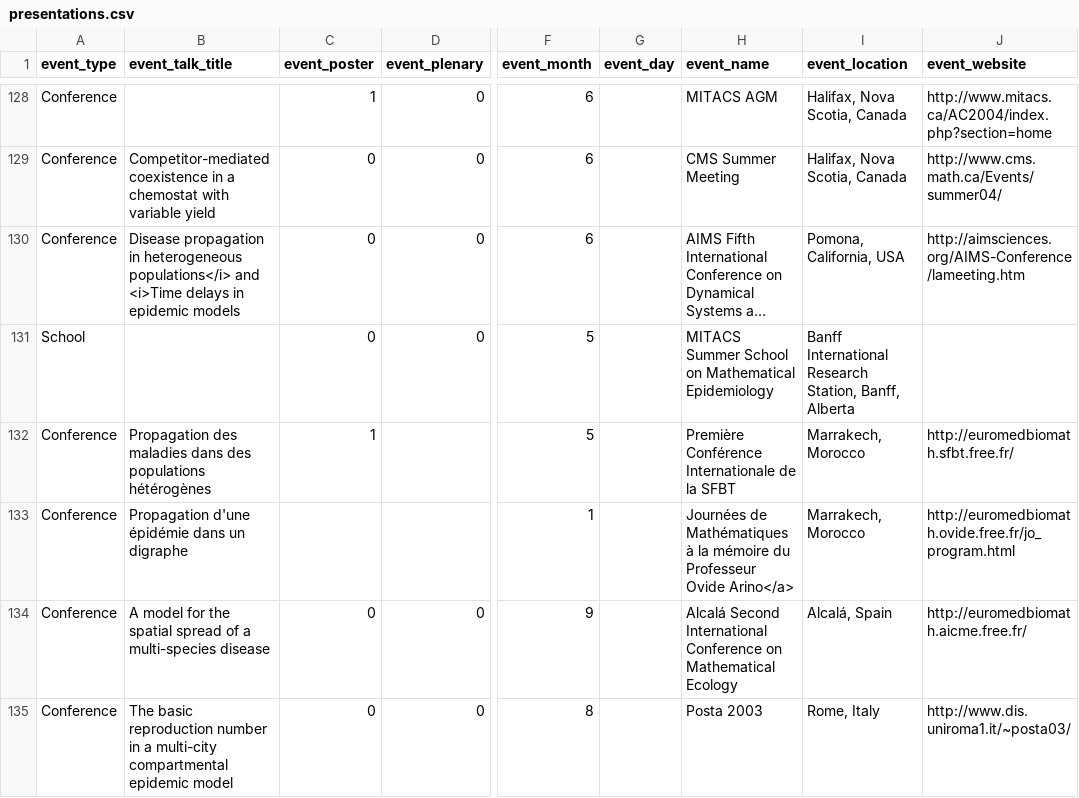
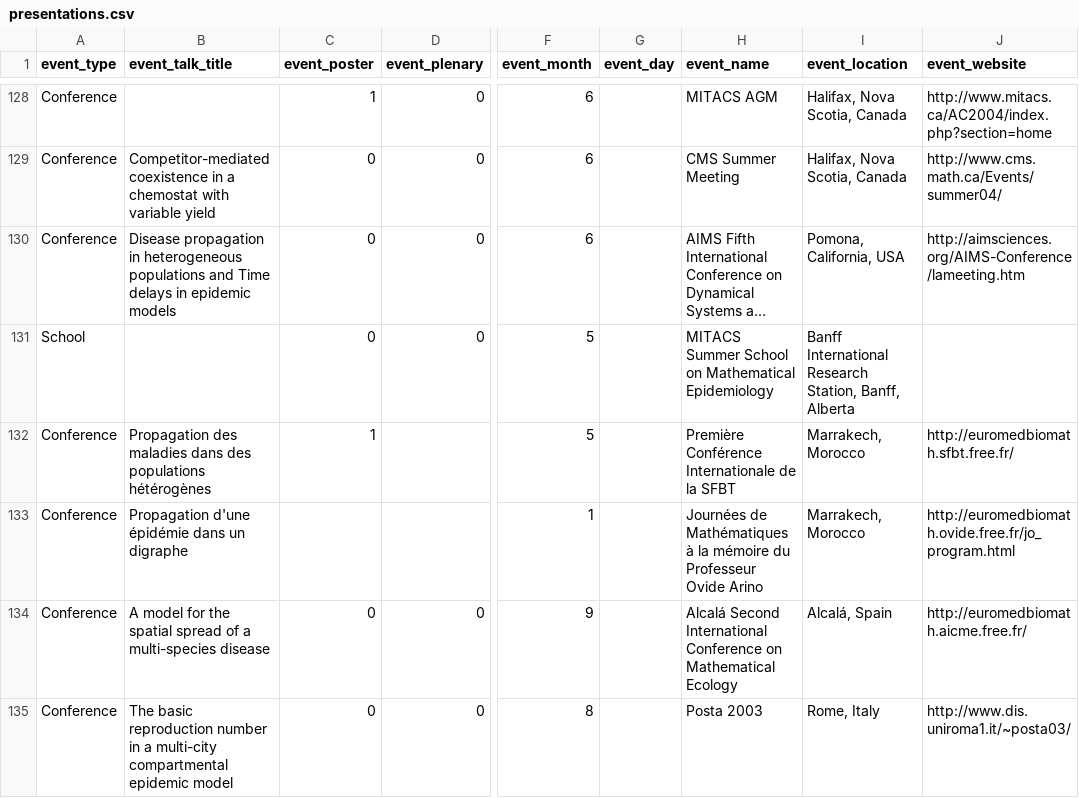
Before and after one commit to julien-arino/test-site, a CSV file: _data/presentations.csv, drawn as a sheet; only a part is shown, gaps mark what is left out; long unchanged cells end in …; the diff covers the shown part only; the diff names each change by its address in the sheet, - before the commit and + after, or states it on an @@ line.

Commit message:
Update

```diff
--- a/_data/presentations.csv
+++ b/_data/presentations.csv
-B130 (event_talk_title): …in heterogeneous populations</i> and <i>Time delays in…
+B130 (event_talk_title): …in heterogeneous populations and Time delays in…
-H133 (event_name): …Professeur Ovide Arino</a>
+H133 (event_name): …Professeur Ovide Arino
```
Also changed, not shown: 3 edited cells elsewhere in this file.
